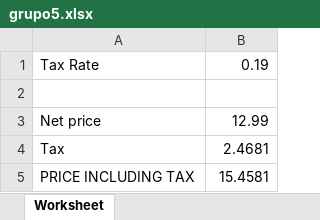
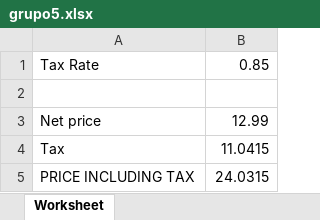
Before and after one commit to AlexisCasimiro/grupo5PWD, an Excel workbook: vista/tp5/grupo5.xlsx, sheet Worksheet, drawn as a sheet; values as stored, in another font and other column widths than the file's, no borders; the diff names each change by its address in the sheet, - before the commit and + after, or states it on an @@ line.

```diff
--- a/vista/tp5/grupo5.xlsx (sheet Worksheet)
+++ b/vista/tp5/grupo5.xlsx (sheet Worksheet)
-B1: 0.19
+B1: 0.85
-B4: 2.4681
+B4: 11.0415
-B5: 15.4581
+B5: 24.0315
```
Also changed, not shown: 8 other files.
